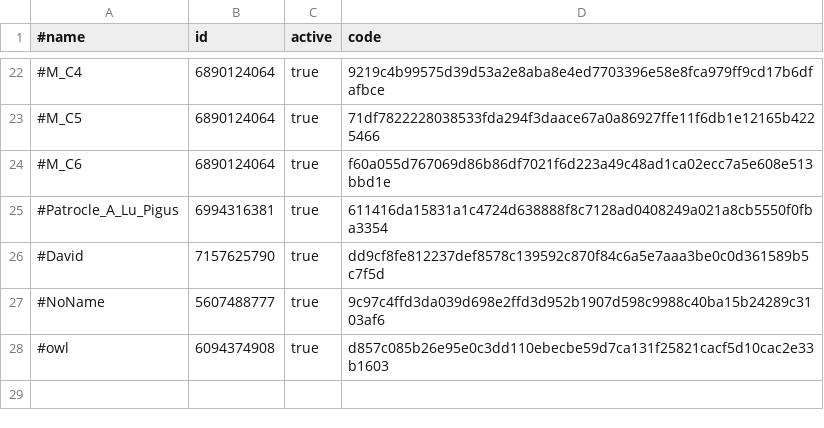
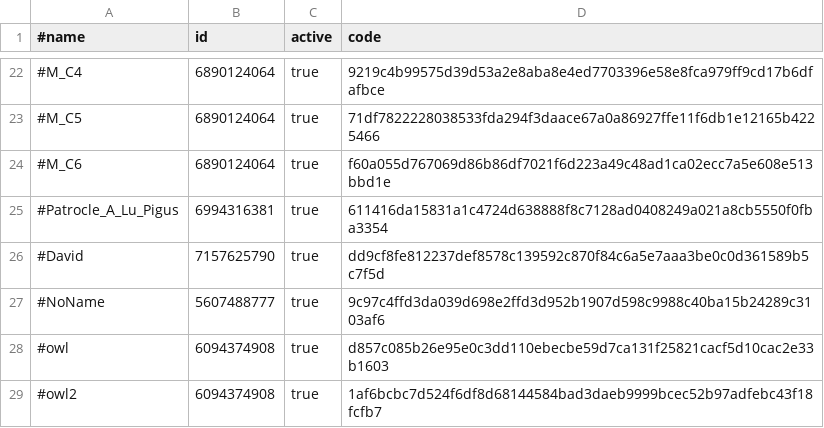
Before and after one commit to b3tin4/pro, a CSV file: fak/auth.csv, drawn as a sheet; only a part is shown, gaps mark what is left out; the diff names each change by its address in the sheet, - before the commit and + after, or states it on an @@ line.

Commit message:
Update auth.csv

```diff
--- a/fak/auth.csv
+++ b/fak/auth.csv
+row 29: #owl2 | 6094374908 | true | 1af6bcbc7d524f6df8d68144584bad3daeb9999bcec52b97adfebc43f18fcfb7
```
